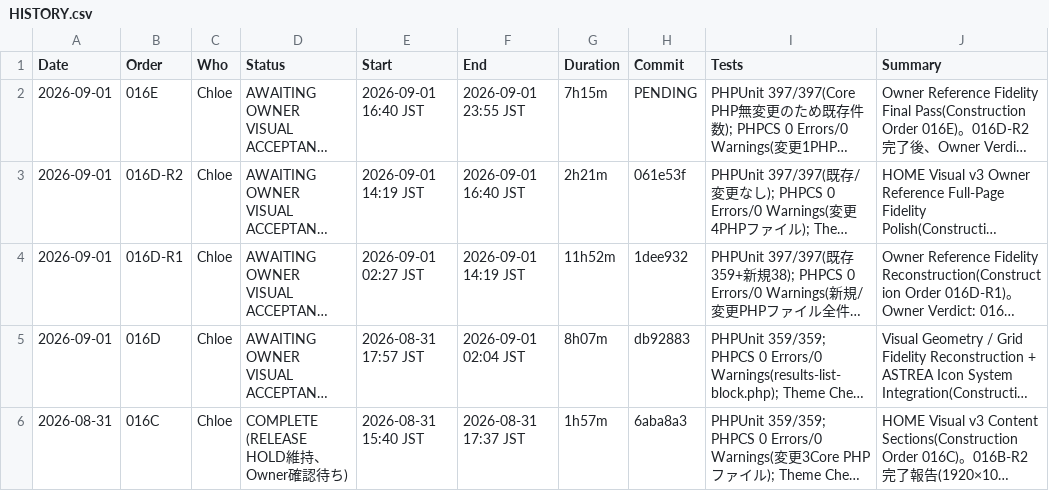
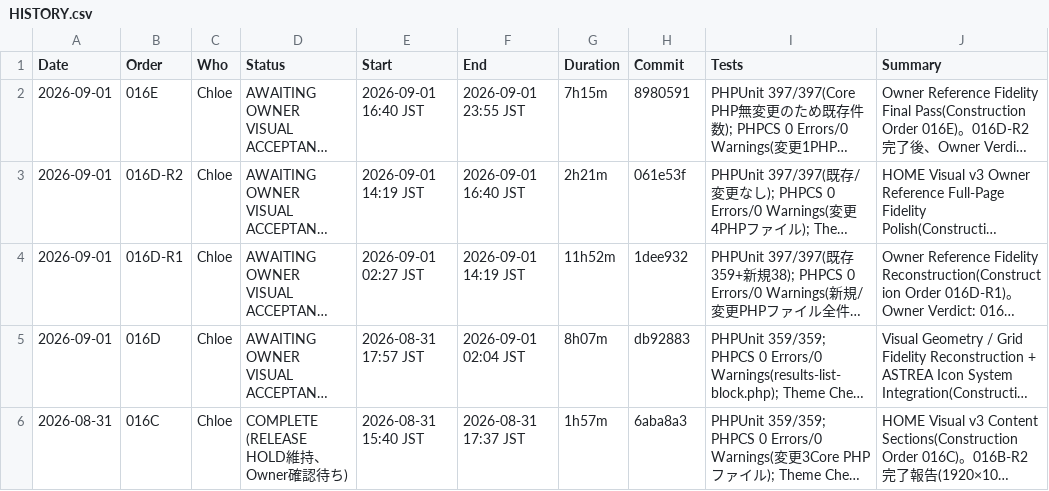
Before and after one commit to apist777/if-professional-astrea, a CSV file: HISTORY.csv, drawn as a sheet; only a part is shown; long unchanged cells end in …; the diff names each change by its address in the sheet, - before the commit and + after, or states it on an @@ line.

```diff
--- a/HISTORY.csv
+++ b/HISTORY.csv
-H2 (Commit): PENDING
+H2 (Commit): 8980591
```
Also changed, not shown: 1 other file.
